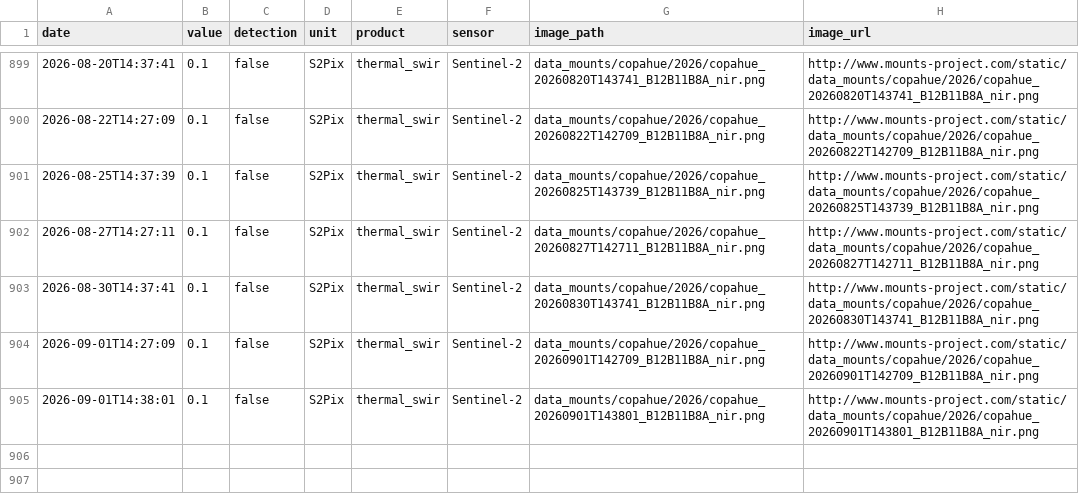
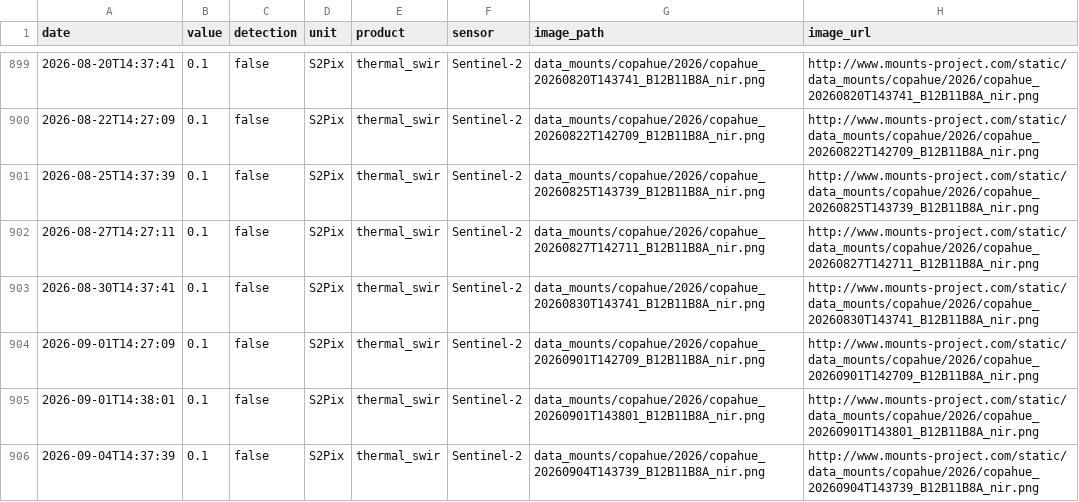
Before and after one commit to MendozaVolcanic/MOUNTS-Chile, a CSV file: csv/copahue_thermal_swir.csv, drawn as a sheet; only a part is shown, gaps mark what is left out.

```diff
--- a/csv/copahue_thermal_swir.csv
+++ b/csv/copahue_thermal_swir.csv
@@ -905 +905,2 @@ date,value,detection,unit,product,sensor,image_path,image_url
 2026-09-01T14:38:01,0.1,false,S2Pix,thermal_swir,Sentinel-2,data_mounts/copahue/2026/copahue_20260901T143801_B12B11B8A_nir.png,http://www.mounts-project.com/static/data_mounts/copahue/2026/copahue_20260901T143801_B12B11B8A_nir.png
+2026-09-04T14:37:39,0.1,false,S2Pix,thermal_swir,Sentinel-2,data_mounts/copahue/2026/copahue_20260904T143739_B12B11B8A_nir.png,http://www.mounts-project.com/static/data_mounts/copahue/2026/copahue_20260904T143739_B12B11B8A_nir.png
```
Also changed, not shown: csv/all_thermal.csv, csv/events.csv, 27 other files.
